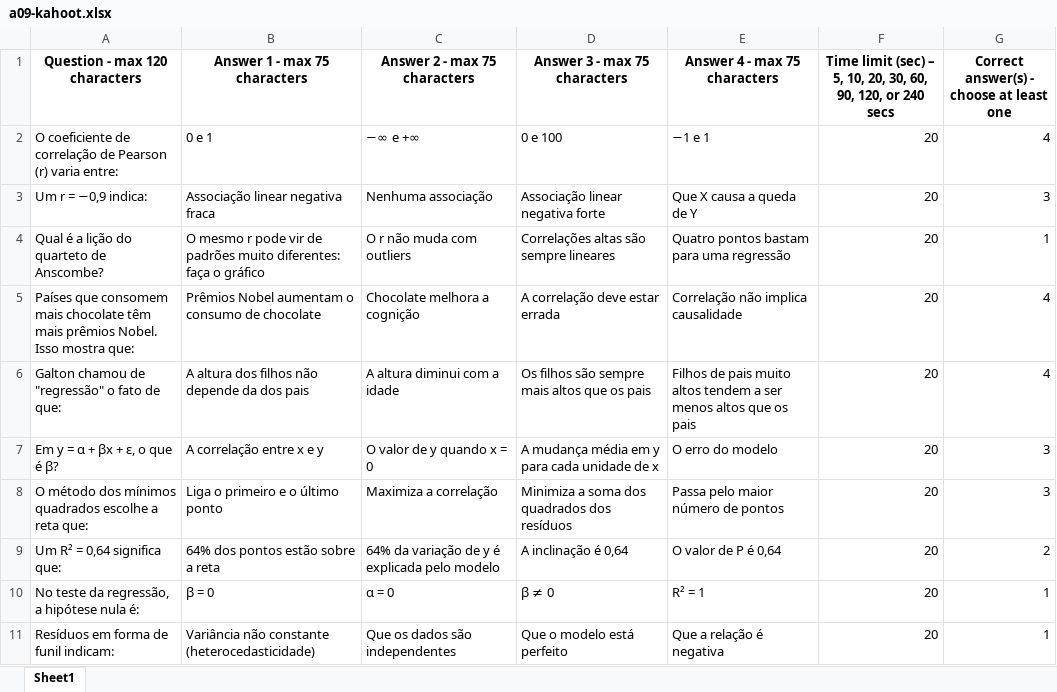
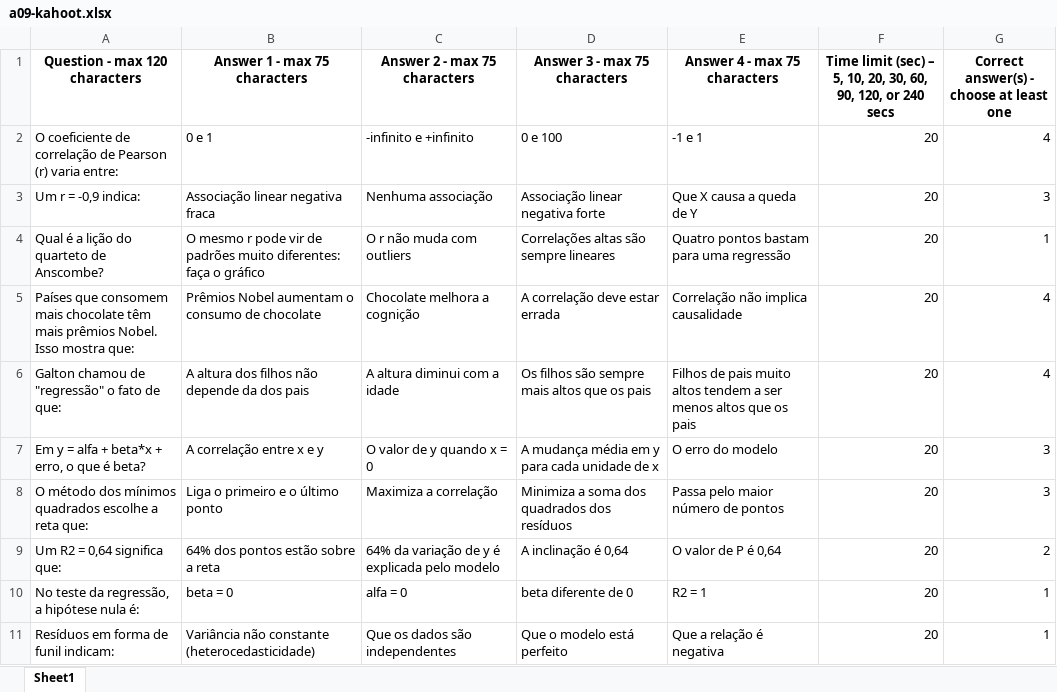
Before and after one commit to diogoprov/bioestatistica, an Excel workbook: quiz/kahoot/a09-kahoot.xlsx, sheet Sheet1, drawn as a sheet; values as stored, in another font and other column widths than the file's, no borders; the diff names each change by its address in the sheet, - before the commit and + after, or states it on an @@ line.

```diff
--- a/quiz/kahoot/a09-kahoot.xlsx (sheet Sheet1)
+++ b/quiz/kahoot/a09-kahoot.xlsx (sheet Sheet1)
-C2 (Answer 2 - max 75 characters): −∞ e +∞
+C2 (Answer 2 - max 75 characters): -infinito e +infinito
-E2 (Answer 4 - max 75 characters): −1 e 1
+E2 (Answer 4 - max 75 characters): -1 e 1
-A3 (Question - max 120 characters): Um r = −0,9 indica:
+A3 (Question - max 120 characters): Um r = -0,9 indica:
-A7 (Question - max 120 characters): Em y = α + βx + ε, o que é β?
+A7 (Question - max 120 characters): Em y = alfa + beta*x + erro, o que é beta?
-A9 (Question - max 120 characters): Um R² = 0,64 significa que:
+A9 (Question - max 120 characters): Um R2 = 0,64 significa que:
-B10 (Answer 1 - max 75 characters): β = 0
+B10 (Answer 1 - max 75 characters): beta = 0
-C10 (Answer 2 - max 75 characters): α = 0
+C10 (Answer 2 - max 75 characters): alfa = 0
-D10 (Answer 3 - max 75 characters): β ≠ 0
+D10 (Answer 3 - max 75 characters): beta diferente de 0
-E10 (Answer 4 - max 75 characters): R² = 1
+E10 (Answer 4 - max 75 characters): R2 = 1
```
Also changed, not shown: quiz/kahoot/a01-kahoot.xlsx, quiz/kahoot/a02-kahoot.xlsx, 3 other files.
